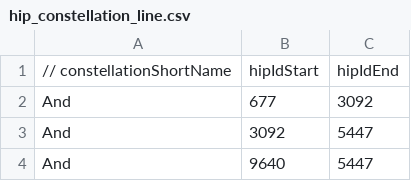
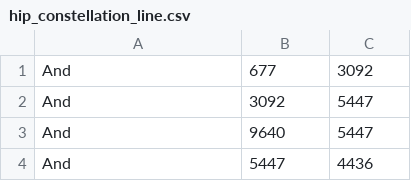
Before and after one commit to 7331Squall/caminhos-do-sol-v0, a CSV file: Assets/Packages/Constellation/Csv/hip_constellation_line.csv, drawn as a sheet; only a part is shown; the shorter side is filled out with more unchanged rows.

```diff
--- a/Assets/Packages/Constellation/Csv/hip_constellation_line.csv
+++ b/Assets/Packages/Constellation/Csv/hip_constellation_line.csv
@@ -1,2 +1 @@
-// constellationShortName,hipIdStart,hipIdEnd
 And,677,3092
```
Also changed, not shown: Assets/Packages/Constellation/Csv/constellation_posName_utf8.csv, Assets/Packages/Constellation/Csv/hip_lite_lineonly_out.csv, 13 other files.
